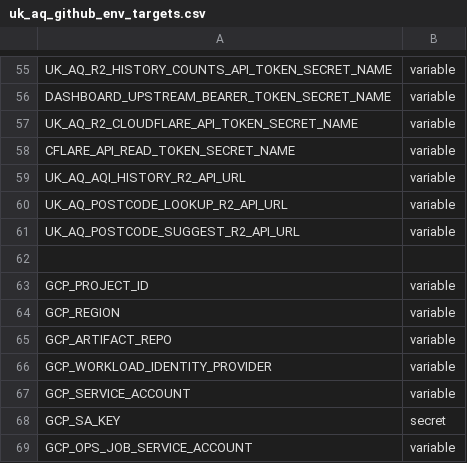
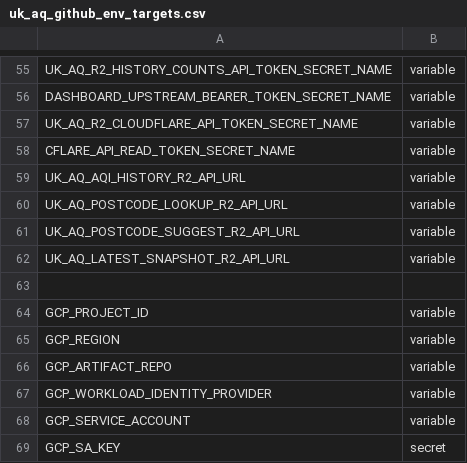
Before and after one commit to Chronic-Illness-Channel/uk-aq-ops, a CSV file: config/uk_aq_github_env_targets.csv, drawn as a sheet; only a part is shown, gaps mark what is left out; the shorter side is filled out with more unchanged rows.

```diff
--- a/config/uk_aq_github_env_targets.csv
+++ b/config/uk_aq_github_env_targets.csv
@@ -61,2 +61,3 @@ UK_AQ_POSTCODE_LOOKUP_R2_API_URL,variable
 UK_AQ_POSTCODE_SUGGEST_R2_API_URL,variable
+UK_AQ_LATEST_SNAPSHOT_R2_API_URL,variable
 
```
Also changed, not shown: 3 other files.
